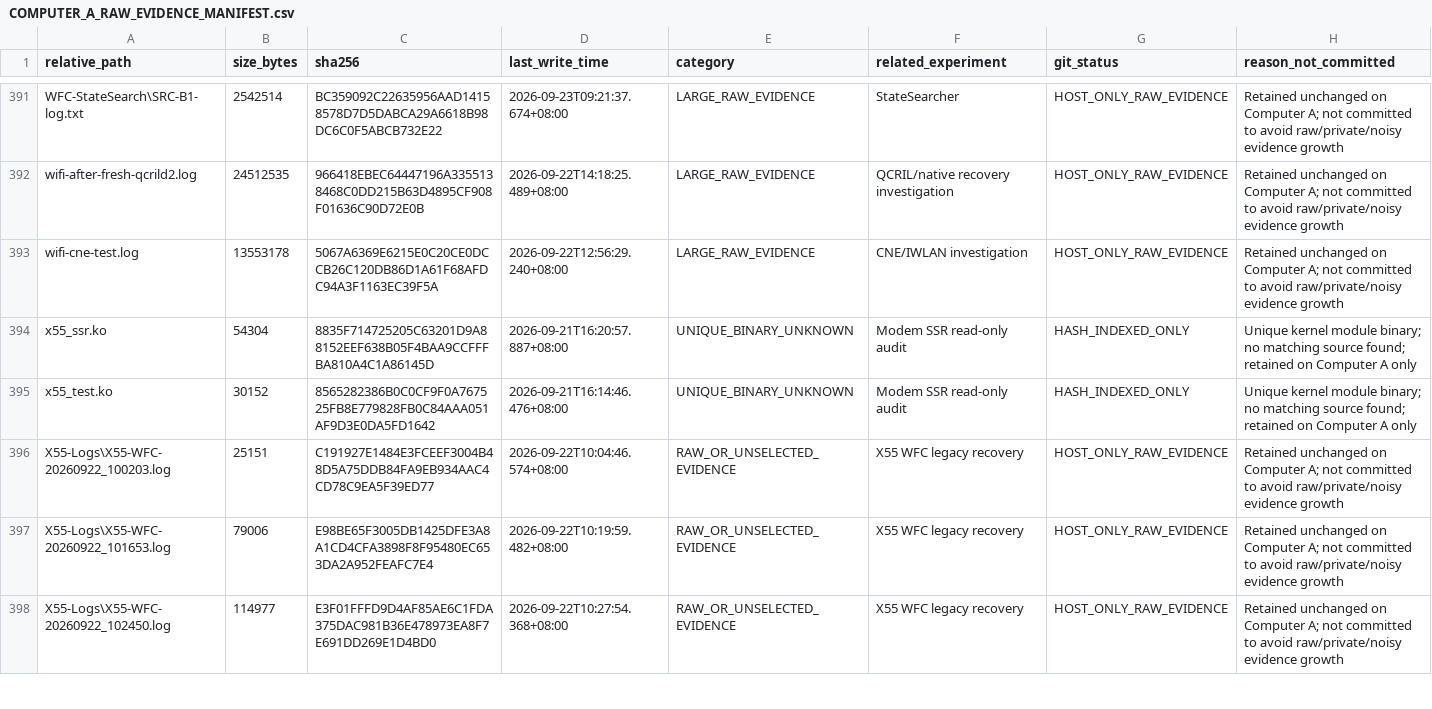
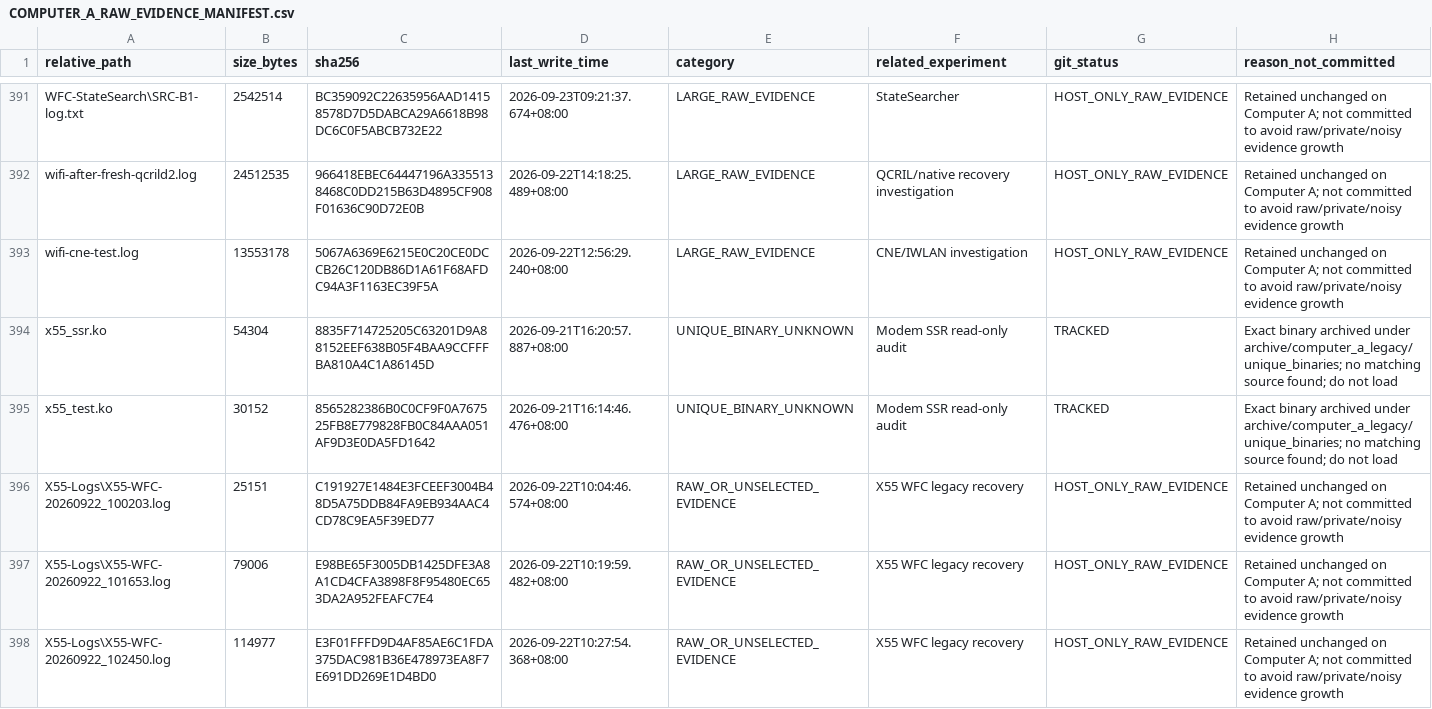
Before and after one commit to yzb8253/voxi-wfc-research, a CSV file: docs/COMPUTER_A_RAW_EVIDENCE_MANIFEST.csv, drawn as a sheet; only a part is shown, gaps mark what is left out.

Commit message:
Archive unique Computer A X55 kernel modules

```diff
--- a/docs/COMPUTER_A_RAW_EVIDENCE_MANIFEST.csv
+++ b/docs/COMPUTER_A_RAW_EVIDENCE_MANIFEST.csv
@@ -393,4 +393,4 @@
 "wifi-cne-test.log","13553178","5067A6369E6215E0C20CE0DCCB26C120DB86D1A61F68AFDC94A3F1163EC39F5A","2026-09-22T12:56:29.240+08:00","LARGE_RAW_EVIDENCE","CNE/IWLAN investigation","HOST_ONLY_RAW_EVIDENCE","Retained unchanged on Computer A; not committed to avoid raw/private/noisy evidence growth"
-"x55_ssr.ko","54304","8835F714725205C63201D9A88152EEF638B05F4BAA9CCFFFBA810A4C1A86145D","2026-09-21T16:20:57.887+08:00","UNIQUE_BINARY_UNKNOWN","Modem SSR read-only audit","HASH_INDEXED_ONLY","Unique kernel module binary; no matching source found; retained on Computer A only"
-"x55_test.ko","30152","8565282386B0C0CF9F0A767525FB8E779828FB0C84AAA051AF9D3E0DA5FD1642","2026-09-21T16:14:46.476+08:00","UNIQUE_BINARY_UNKNOWN","Modem SSR read-only audit","HASH_INDEXED_ONLY","Unique kernel module binary; no matching source found; retained on Computer A only"
+"x55_ssr.ko","54304","8835F714725205C63201D9A88152EEF638B05F4BAA9CCFFFBA810A4C1A86145D","2026-09-21T16:20:57.887+08:00","UNIQUE_BINARY_UNKNOWN","Modem SSR read-only audit","TRACKED","Exact binary archived under archive/computer_a_legacy/unique_binaries; no matching source found; do not load"
+"x55_test.ko","30152","8565282386B0C0CF9F0A767525FB8E779828FB0C84AAA051AF9D3E0DA5FD1642","2026-09-21T16:14:46.476+08:00","UNIQUE_BINARY_UNKNOWN","Modem SSR read-only audit","TRACKED","Exact binary archived under archive/computer_a_legacy/unique_binaries; no matching source found; do not load"
 "X55-Logs\X55-WFC-20260922_100203.log","25151","C191927E1484E3FCEEF3004B48D5A75DDB84FA9EB934AAC4CD78C9EA5F39ED77","2026-09-22T10:04:46.574+08:00","RAW_OR_UNSELECTED_EVIDENCE","X55 WFC legacy recovery","HOST_ONLY_RAW_EVIDENCE","Retained unchanged on Computer A; not committed to avoid raw/private/noisy evidence growth"
```
Also changed, not shown: 6 other files.
